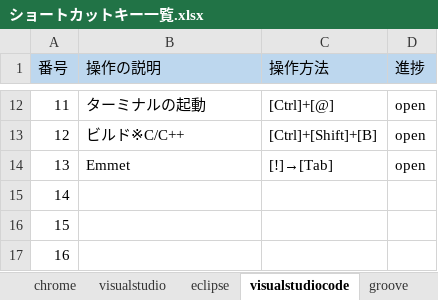
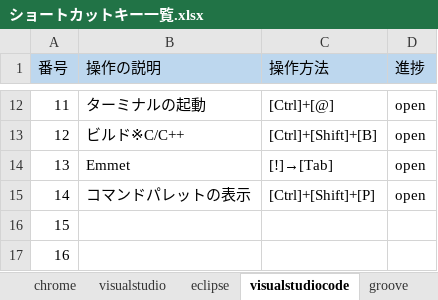
Before and after one commit to tsushoji/document, an Excel workbook: 004_技術資料/001_ショートカットキー/ショートカットキー一覧.xlsx, sheet visualstudiocode, drawn as a sheet; only a part is shown, gaps mark what is left out; values as stored, in another font and other column widths than the file's, no borders; the diff names each change by its address in the sheet, - before the commit and + after, or states it on an @@ line.

Commit message:
visualstudiocodeショートカット追加 #5

```diff
--- a/004_技術資料/001_ショートカットキー/ショートカットキー一覧.xlsx (sheet visualstudiocode)
+++ b/004_技術資料/001_ショートカットキー/ショートカットキー一覧.xlsx (sheet visualstudiocode)
-B15 (操作の説明): (empty)
+B15 (操作の説明): コマンドパレットの表示
-C15 (操作方法): (empty)
+C15 (操作方法): [Ctrl]+[Shift]+[P]
-D15 (進捗): (empty)
+D15 (進捗): open
```
